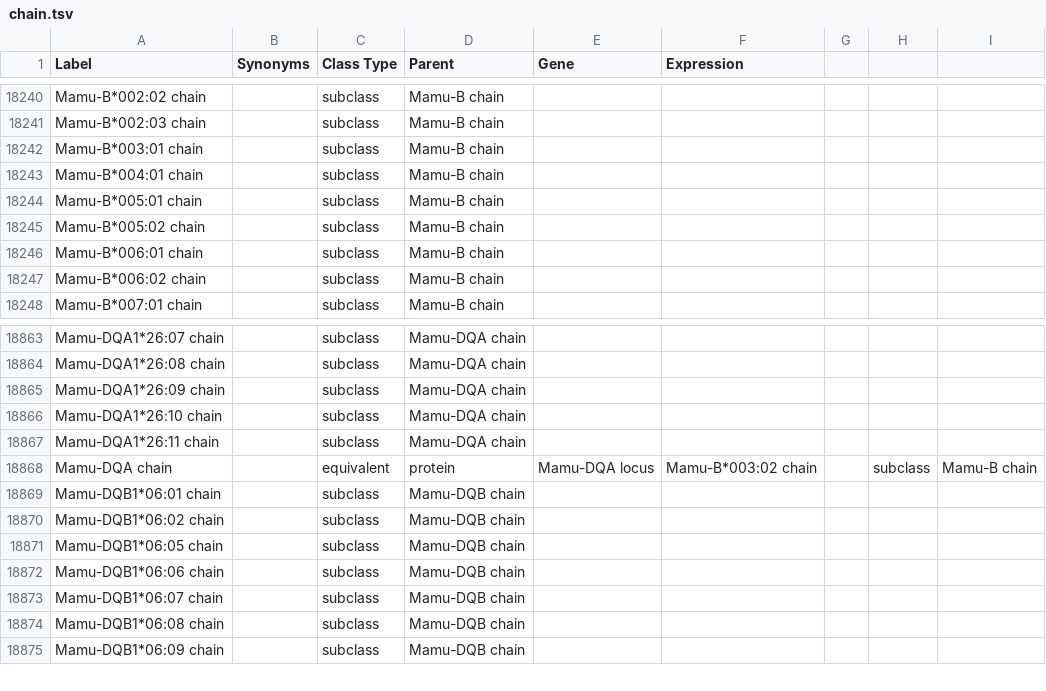
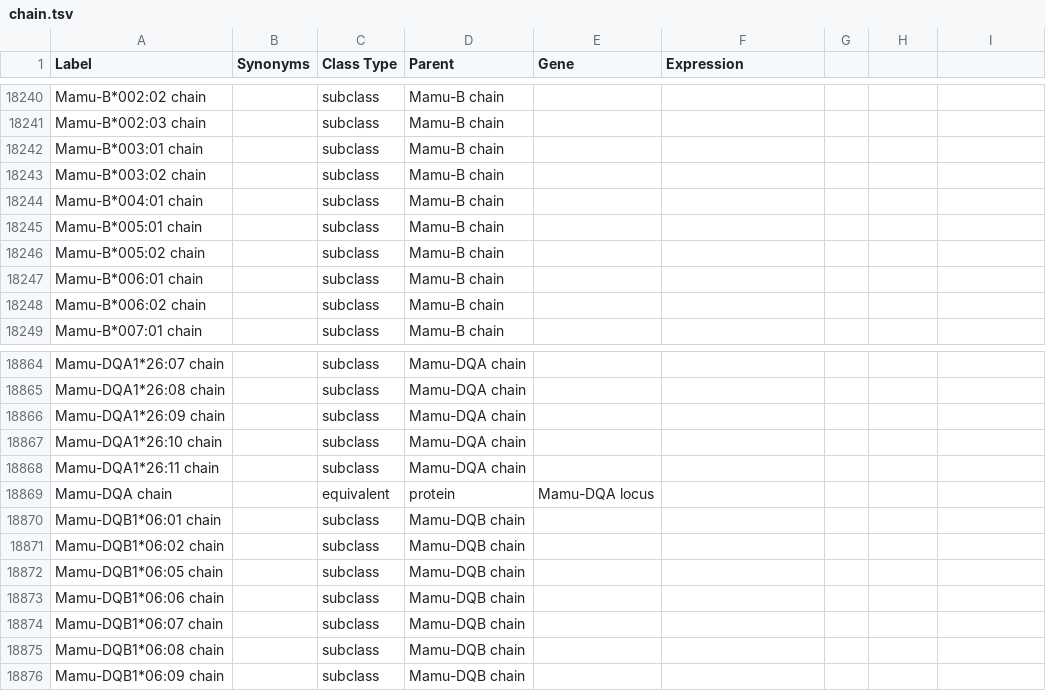
Before and after one commit to IEDB/MRO, a TSV file: ontology/chain.tsv, drawn as a sheet; only a part is shown, gaps mark what is left out.

Commit message:
Fix line break

```diff
--- a/ontology/chain.tsv
+++ b/ontology/chain.tsv
@@ -18242,2 +18242,3 @@ Mamu-B*002:03 chain		subclass	Mamu-B chain
 Mamu-B*003:01 chain		subclass	Mamu-B chain		
+Mamu-B*003:02 chain		subclass	Mamu-B chain		
 Mamu-B*004:01 chain		subclass	Mamu-B chain		
@@ -18867,3 +18868,3 @@ Mamu-DQA1*26:10 chain		subclass	Mamu-DQA chain
 Mamu-DQA1*26:11 chain		subclass	Mamu-DQA chain		
-Mamu-DQA chain		equivalent	protein	Mamu-DQA locus	Mamu-B*003:02 chain		subclass	Mamu-B chain		
+Mamu-DQA chain		equivalent	protein	Mamu-DQA locus		
 Mamu-DQB1*06:01 chain		subclass	Mamu-DQB chain		
```
